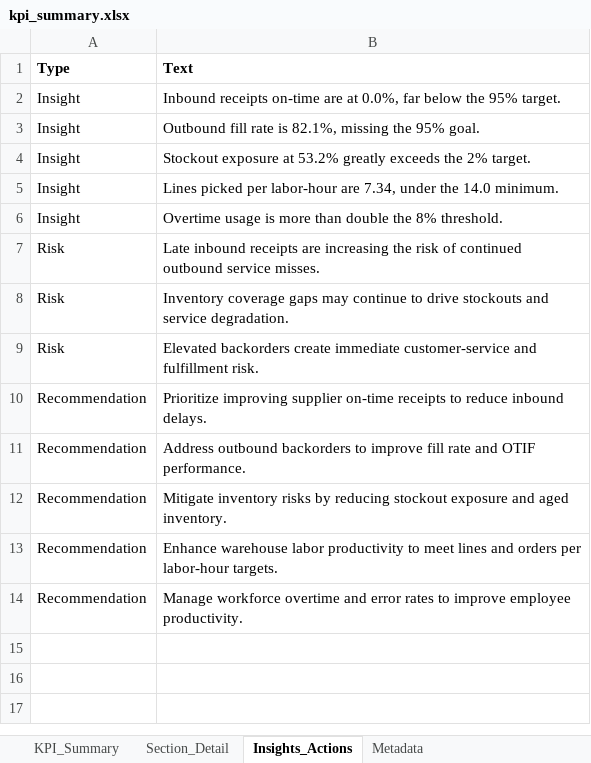
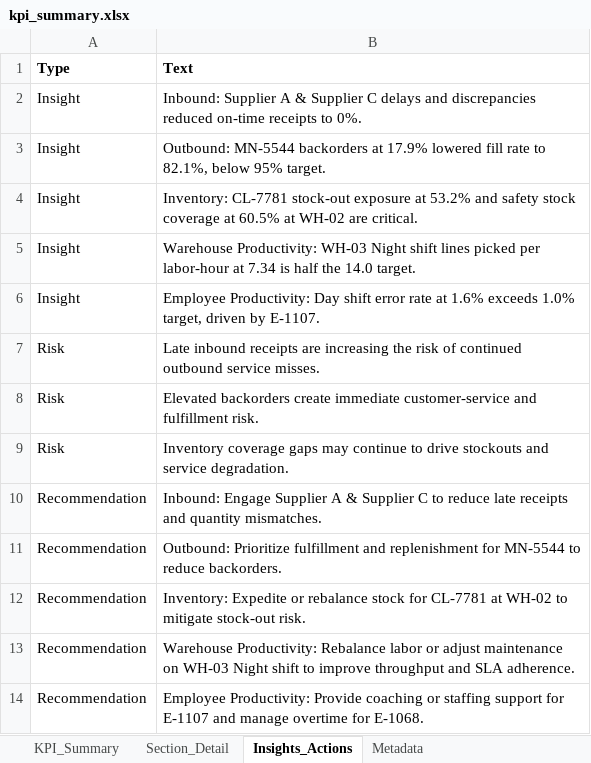
Before and after one commit to bardeprasd/KPI-Intelligence-agent, an Excel workbook: output/kpi_summary.xlsx, sheet Insights_Actions, drawn as a sheet; values as stored, in another font and other column widths than the file's, no borders; the diff names each change by its address in the sheet, - before the commit and + after, or states it on an @@ line.

```diff
--- a/output/kpi_summary.xlsx (sheet Insights_Actions)
+++ b/output/kpi_summary.xlsx (sheet Insights_Actions)
-B2 (Text): Inbound receipts on-time are at 0.0%, far below the 95% target.
+B2 (Text): Inbound: Supplier A & Supplier C delays and discrepancies reduced on-time receipts to 0%.
-B3 (Text): Outbound fill rate is 82.1%, missing the 95% goal.
+B3 (Text): Outbound: MN-5544 backorders at 17.9% lowered fill rate to 82.1%, below 95% target.
-B4 (Text): Stockout exposure at 53.2% greatly exceeds the 2% target.
+B4 (Text): Inventory: CL-7781 stock-out exposure at 53.2% and safety stock coverage at 60.5% at WH-02 are critical.
-B5 (Text): Lines picked per labor-hour are 7.34, under the 14.0 minimum.
+B5 (Text): Warehouse Productivity: WH-03 Night shift lines picked per labor-hour at 7.34 is half the 14.0 target.
-B6 (Text): Overtime usage is more than double the 8% threshold.
+B6 (Text): Employee Productivity: Day shift error rate at 1.6% exceeds 1.0% target, driven by E-1107.
@@ row 9 moved to row 8: Risk @@
-B10 (Text): Prioritize improving supplier on-time receipts to reduce inbound delays.
+B10 (Text): Inbound: Engage Supplier A & Supplier C to reduce late receipts and quantity mismatches.
-B11 (Text): Address outbound backorders to improve fill rate and OTIF performance.
+B11 (Text): Outbound: Prioritize fulfillment and replenishment for MN-5544 to reduce backorders.
-B12 (Text): Mitigate inventory risks by reducing stockout exposure and aged inventory.
+B12 (Text): Inventory: Expedite or rebalance stock for CL-7781 at WH-02 to mitigate stock-out risk.
-B13 (Text): Enhance warehouse labor productivity to meet lines and orders per labor-hour targets.
+B13 (Text): Warehouse Productivity: Rebalance labor or adjust maintenance on WH-03 Night shift to improve throughput and SLA adherence.
-B14 (Text): Manage workforce overtime and error rates to improve employee productivity.
+B14 (Text): Employee Productivity: Provide coaching or staffing support for E-1107 and manage overtime for E-1068.
```
Also changed, not shown: sheet Section_Detail, sheet KPI_Summary, 15 other files.
